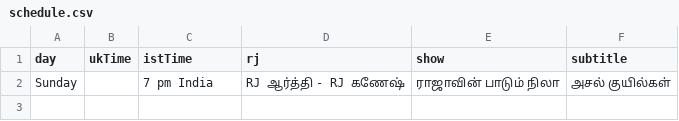
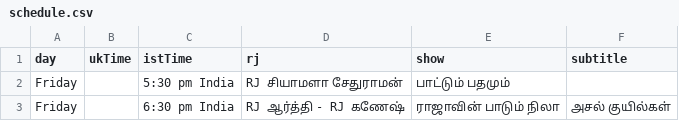
Before and after one commit to asalfm/asalfm-website, a CSV file: assets/schedule.csv, drawn as a sheet.

Commit message:
Update schedule.csv

```diff
--- a/assets/schedule.csv
+++ b/assets/schedule.csv
@@ -1,2 +1,3 @@
 day,ukTime,istTime,rj,show,subtitle
-Sunday,,7 pm India, RJ ஆர்த்தி - RJ கணேஷ், ராஜாவின் பாடும் நிலா, அசல் குயில்கள்
+Friday,,5:30 pm India, RJ சியாமளா சேதுராமன், பாட்டும் பதமும்,
+Friday,,6:30 pm India, RJ ஆர்த்தி - RJ கணேஷ், ராஜாவின் பாடும் நிலா, அசல் குயில்கள்
```
